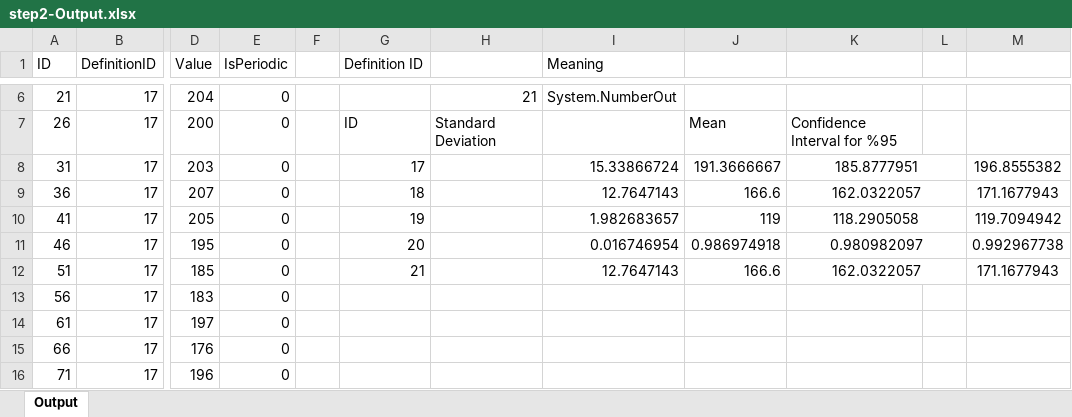
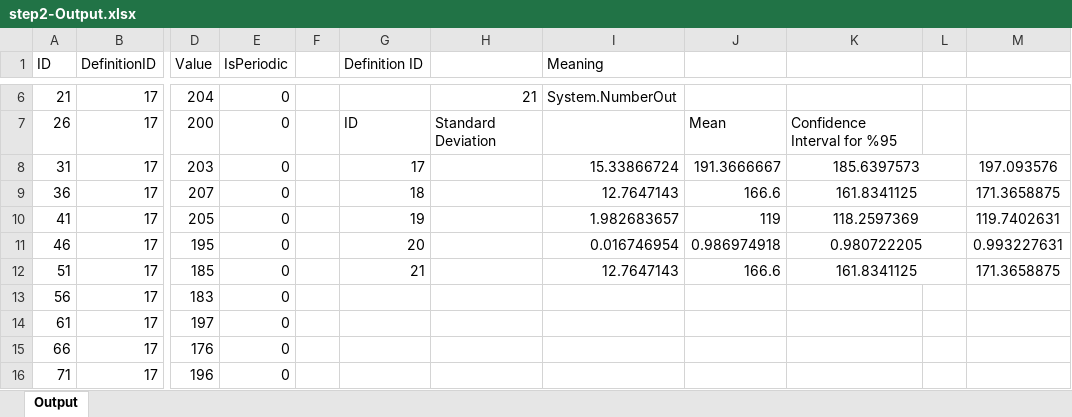
Before and after one commit to srknzl/IE306Assignment3, an Excel workbook: step2-Output.xlsx, sheet Output, drawn as a sheet; only a part is shown, gaps mark what is left out; values as stored, in another font and other column widths than the file's, no borders; the diff names each change by its address in the sheet, - before the commit and + after, or states it on an @@ line.

```diff
--- a/step2-Output.xlsx (sheet Output)
+++ b/step2-Output.xlsx (sheet Output)
-K8: 185.8777951
+K8: 185.6397573
-M8: 196.8555382
+M8: 197.093576
-K9: 162.0322057
+K9: 161.8341125
-M9: 171.1677943
+M9: 171.3658875
-K10: 118.2905058
+K10: 118.2597369
-M10: 119.7094942
+M10: 119.7402631
-K11: 0.980982097
+K11: 0.980722205
-M11: 0.992967738
+M11: 0.993227631
-K12: 162.0322057
+K12: 161.8341125
-M12: 171.1677943
+M12: 171.3658875
```
Also changed, not shown: step2-Count.xlsx, step4-Count.xlsx, 9 other files.
